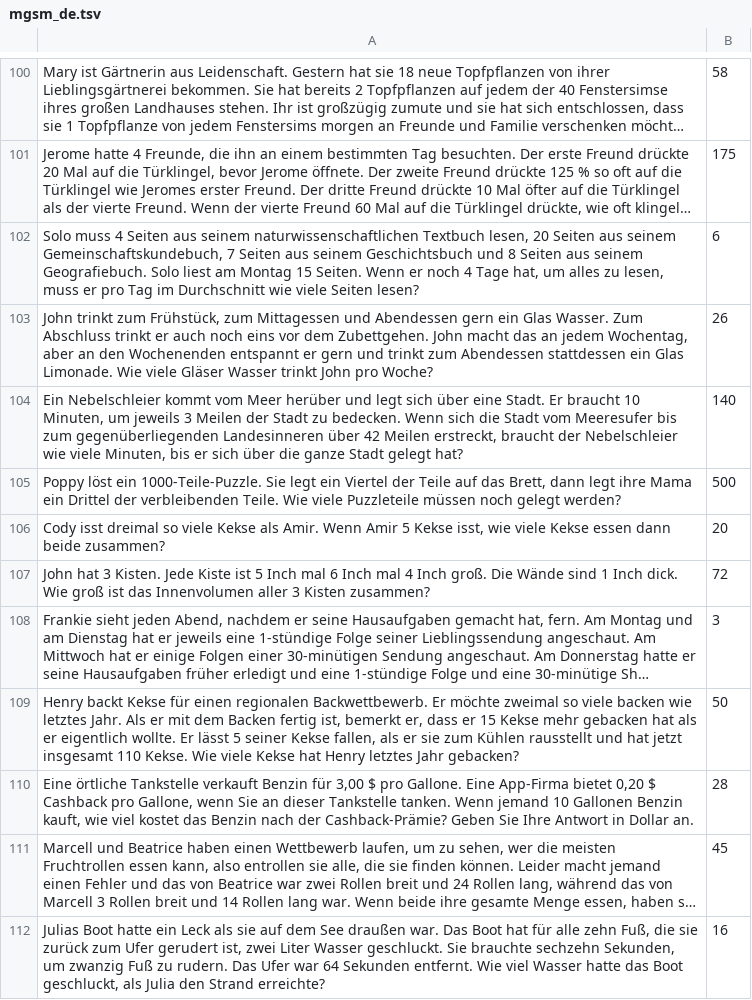
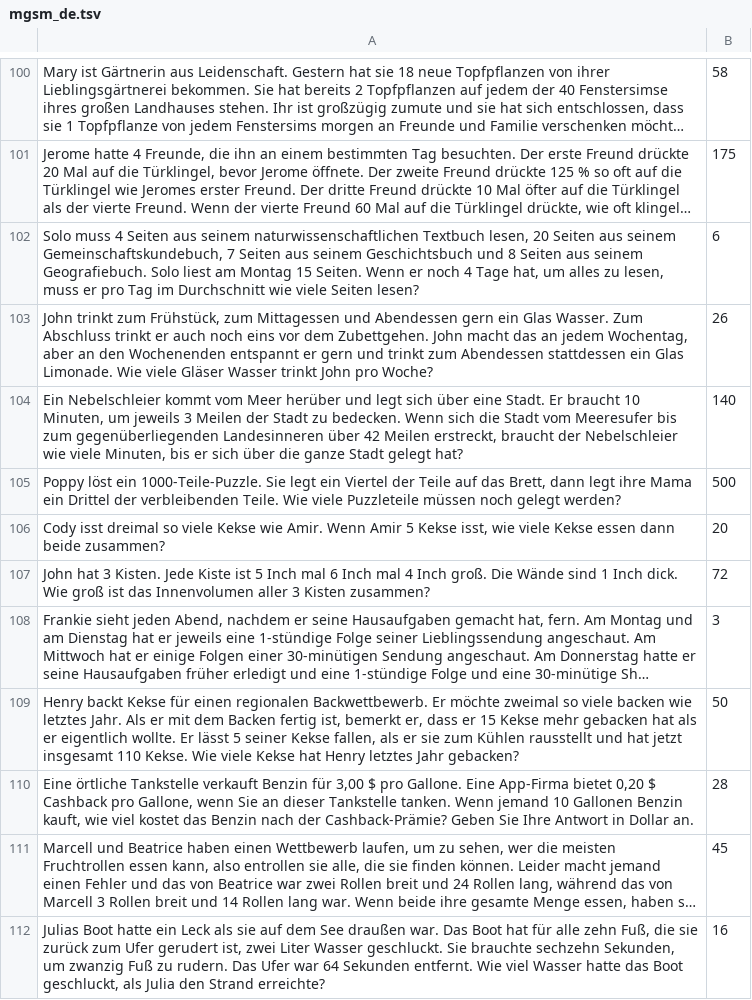
Before and after one commit to thomasZen/MGSM-Rev2, a TSV file: MGSM-Rev2/mgsm_de.tsv, drawn as a sheet; only a part is shown, gaps mark what is left out; long unchanged cells end in ….

Commit message:
als -> wie

```diff
--- a/MGSM-Rev2/mgsm_de.tsv
+++ b/MGSM-Rev2/mgsm_de.tsv
@@ -105,3 +105,3 @@ Ein Nebelschleier kommt vom Meer herüber und legt sich über eine Stadt. Er bra
 Poppy löst ein 1000-Teile-Puzzle. Sie legt ein Viertel der Teile auf das Brett, dann legt ihre Mama ein Drittel der verbleibenden Teile. Wie viele Puzzleteile müssen noch gelegt werden?	500
-Cody isst dreimal so viele Kekse als Amir. Wenn Amir 5 Kekse isst, wie viele Kekse essen dann beide zusammen?	20
+Cody isst dreimal so viele Kekse wie Amir. Wenn Amir 5 Kekse isst, wie viele Kekse essen dann beide zusammen?	20
 John hat 3 Kisten. Jede Kiste ist 5 Inch mal 6 Inch mal 4 Inch groß. Die Wände sind 1 Inch dick. Wie groß ist das Innenvolumen aller 3 Kisten zusammen?	72
```
